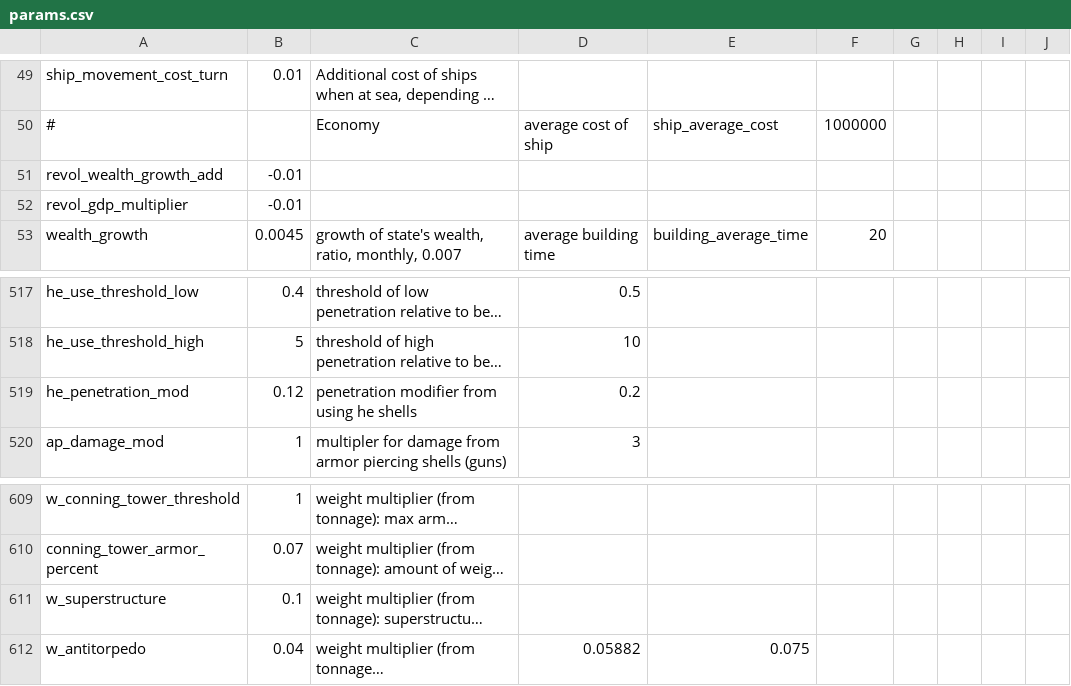
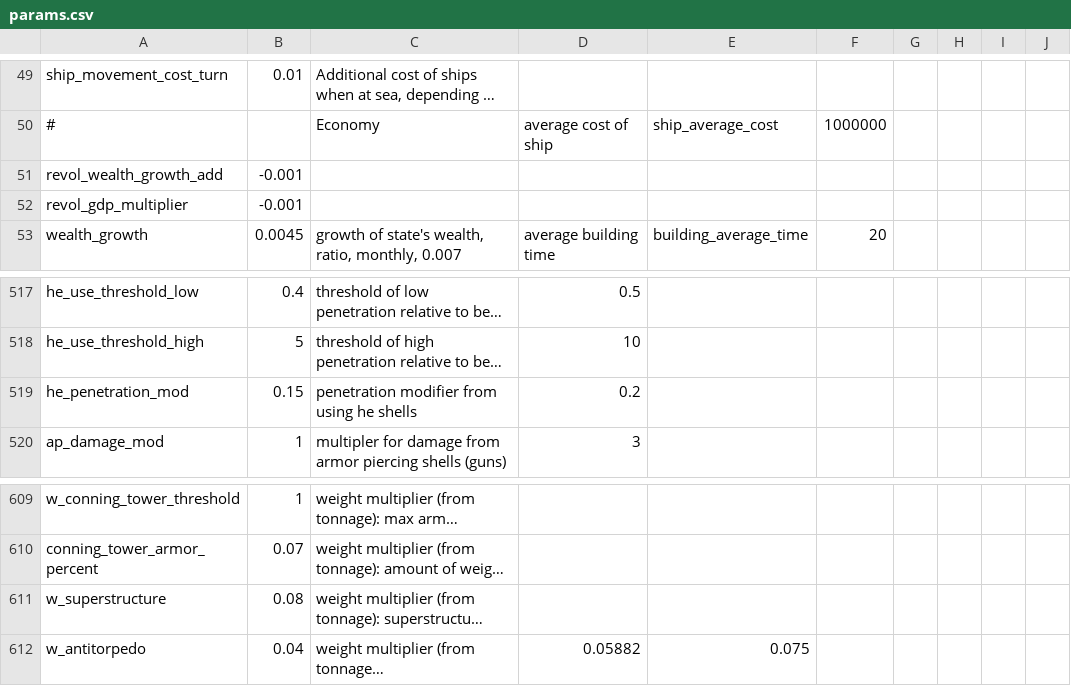
Before and after one commit to prontotorpedo/Dreadnought-Improvement-Project-Modified, a CSV file: params.csv, drawn as a sheet; only a part is shown, gaps mark what is left out; long unchanged cells end in …; the diff names each change by its address in the sheet, - before the commit and + after, or states it on an @@ line.

```diff
--- a/params.csv
+++ b/params.csv
-B51:B52: -0.01
+B51:B52: -0.001
-B519: 0.12
+B519: 0.15
-B611: 0.1
+B611: 0.08
```
Also changed, not shown: params_override.csv.
